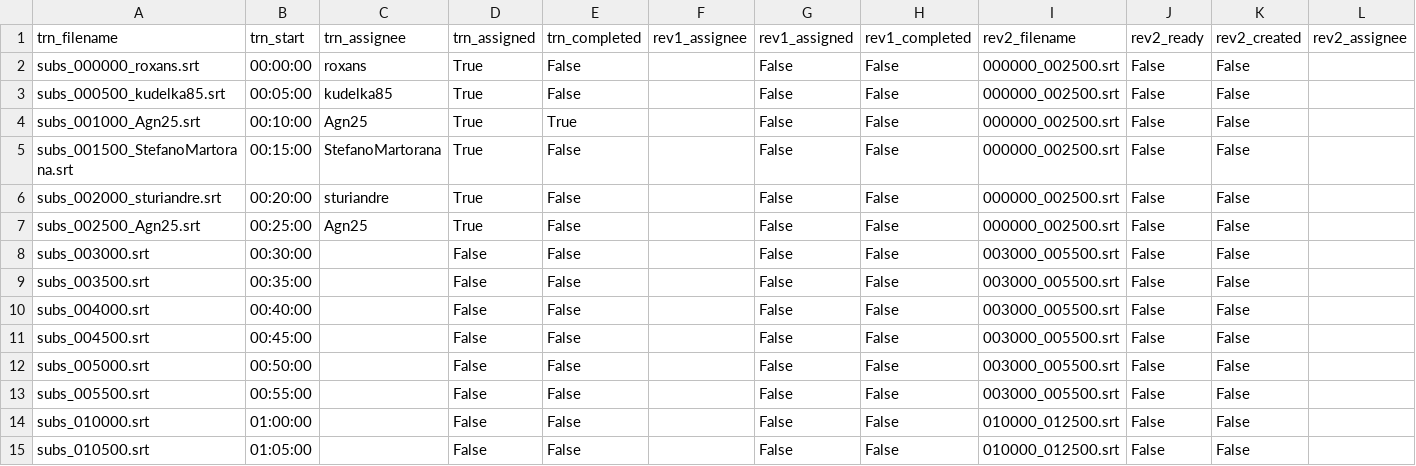
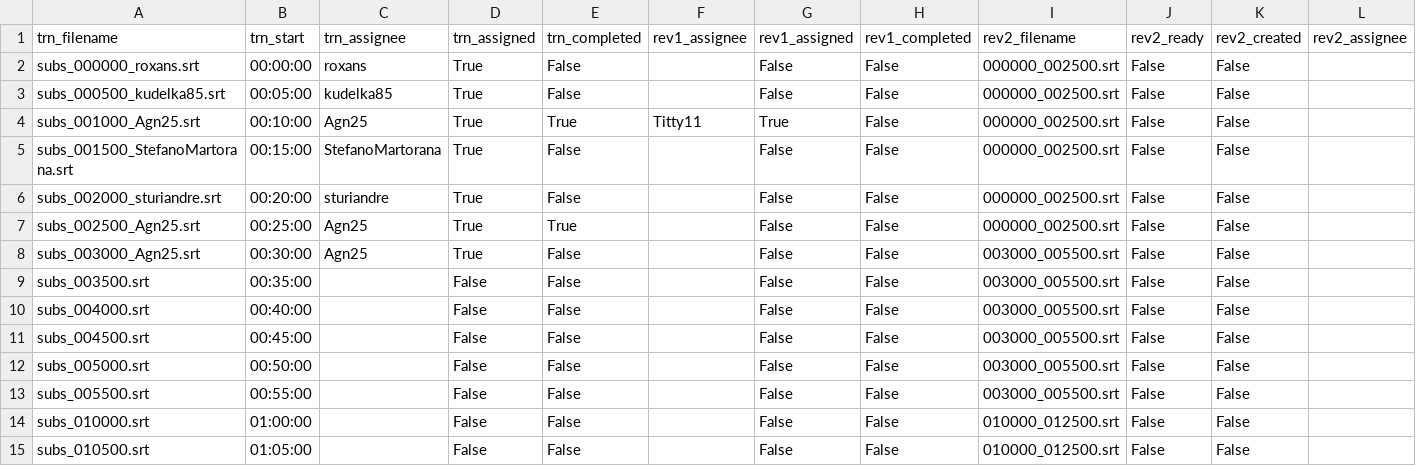
Before and after one commit to fedescimo/subs, a CSV file: subs/arav/zz_avanzamento.csv, drawn as a sheet; only a part is shown; the diff names each change by its address in the sheet, - before the commit and + after, or states it on an @@ line.

```diff
--- a/subs/arav/zz_avanzamento.csv
+++ b/subs/arav/zz_avanzamento.csv
-F4 (rev1_assignee): (empty)
+F4 (rev1_assignee): Titty11
-G4 (rev1_assigned): False
+G4 (rev1_assigned): True
-E7 (trn_completed): False
+E7 (trn_completed): True
-A8 (trn_filename): subs_003000.srt
+A8 (trn_filename): subs_003000_Agn25.srt
-C8 (trn_assignee): (empty)
+C8 (trn_assignee): Agn25
-D8 (trn_assigned): False
+D8 (trn_assigned): True
```
Also changed, not shown: 1 other file.
